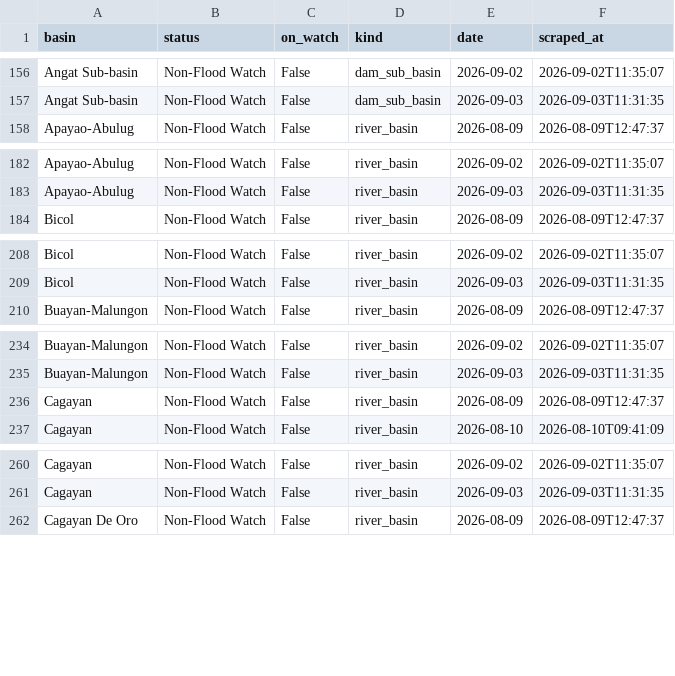
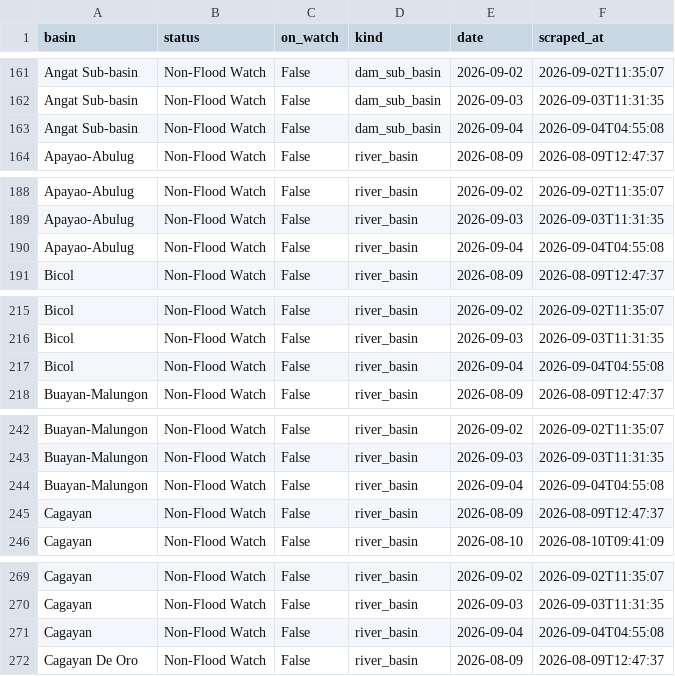
Before and after one commit to Zeref538/apaw, a CSV file: data/basin_status.csv, drawn as a sheet; only a part is shown, gaps mark what is left out; the diff covers the shown part only; the diff names each change by its address in the sheet, - before the commit and + after, or states it on an @@ line.

```diff
--- a/data/basin_status.csv
+++ b/data/basin_status.csv
+row 163: Angat Sub-basin | Non-Flood Watch | False | dam_sub_basin | 2026-09-04 | 2026-09-04T04:55:08
+row 190: Apayao-Abulug | Non-Flood Watch | False | river_basin | 2026-09-04 | 2026-09-04T04:55:08
+row 217: Bicol | Non-Flood Watch | False | river_basin | 2026-09-04 | 2026-09-04T04:55:08
+row 244: Buayan-Malungon | Non-Flood Watch | False | river_basin | 2026-09-04 | 2026-09-04T04:55:08
+row 271: Cagayan | Non-Flood Watch | False | river_basin | 2026-09-04 | 2026-09-04T04:55:08
```
Also changed, not shown: 17 added rows elsewhere in this file, data/dam_levels.csv, 6 other files.
